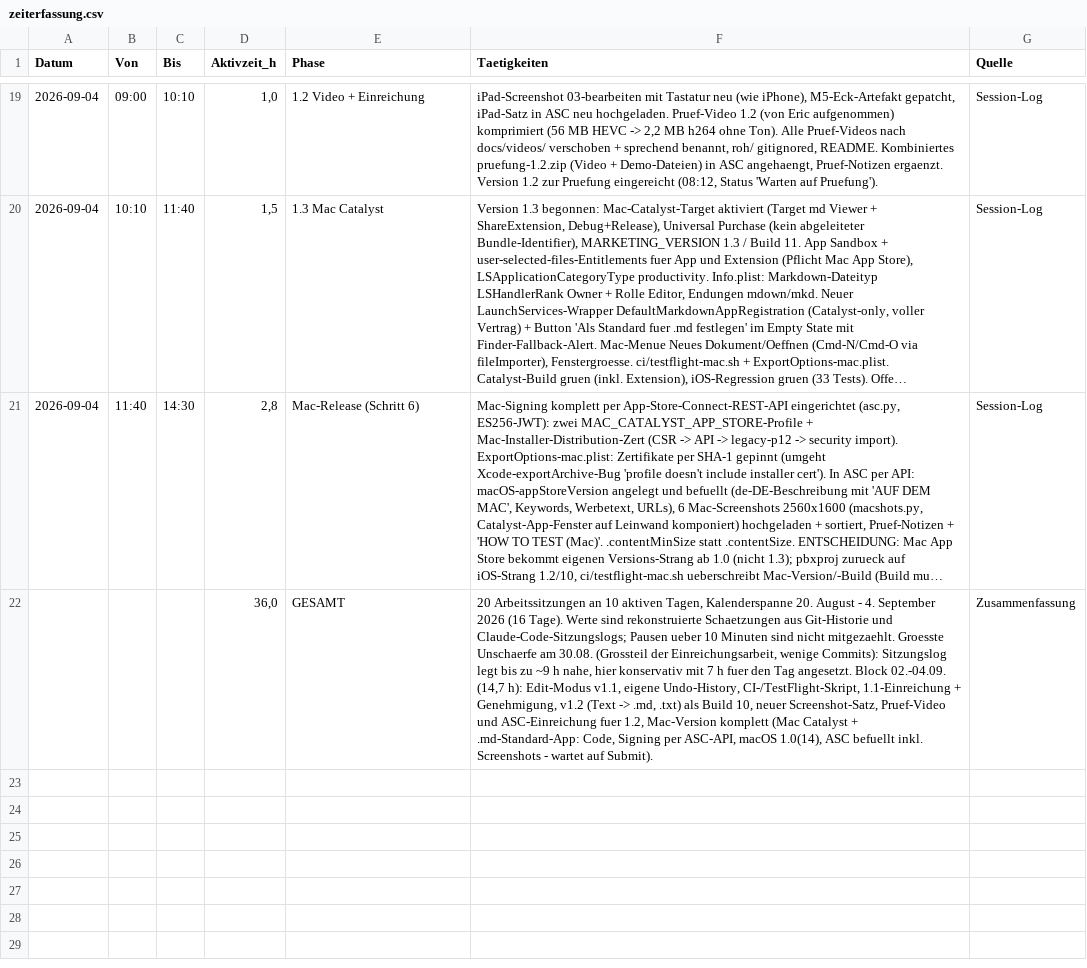
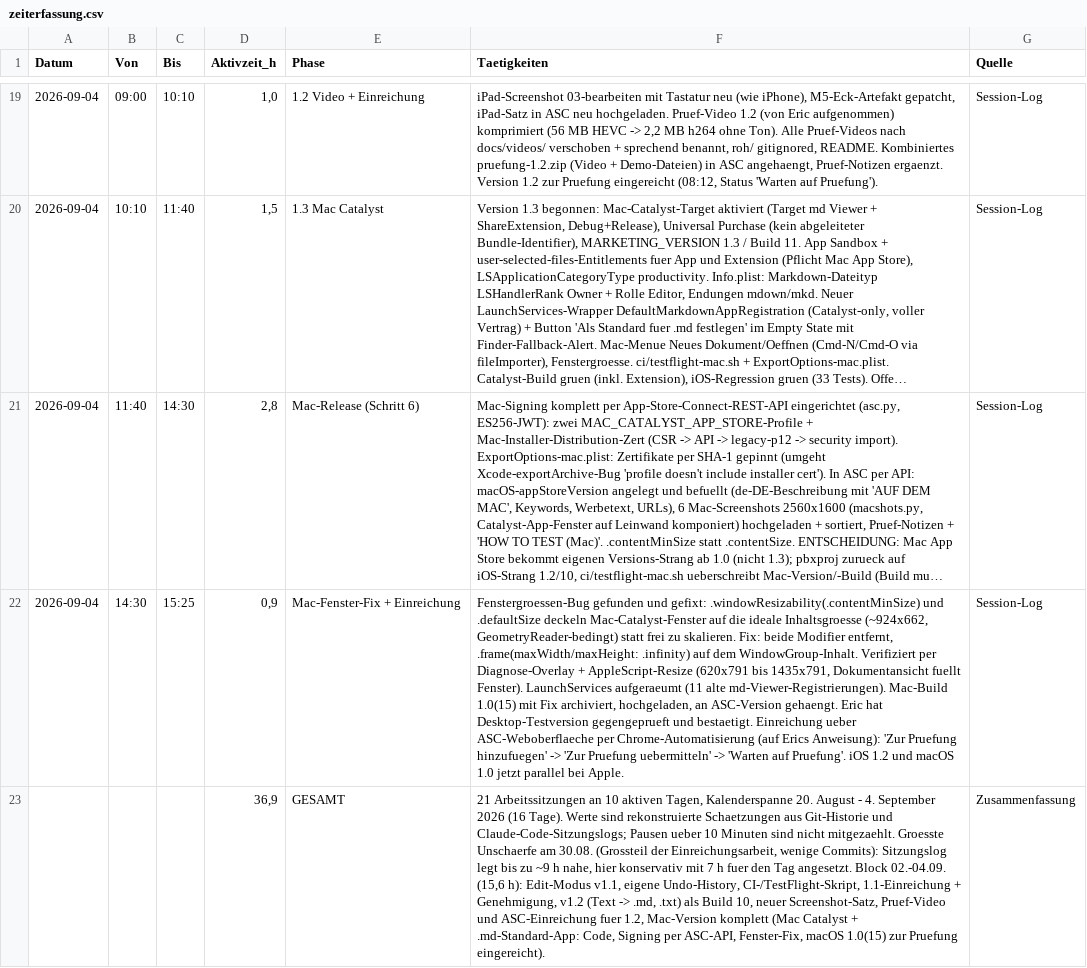
Before and after one commit to k8pynbhkrh-debug/md-Viewer, a CSV file: zeiterfassung.csv, drawn as a sheet; only a part is shown, gaps mark what is left out; long unchanged cells end in …; addresses are those after the commit; the diff names each change by its address in the sheet, - before the commit and + after, or states it on an @@ line.

```diff
--- a/zeiterfassung.csv
+++ b/zeiterfassung.csv
+row 22: 2026-09-04 | 14:30 | 15:25 | 0,9 | Mac-Fenster-Fix + Einreichung | Fenstergroessen-Bug gefunden und gefixt: .windowResizability(.contentMinSize) und .defaultSize deckeln Mac-Catalyst-Fenster auf die ideale Inhaltsgroesse (~924x662, GeometryReader-bedingt) statt frei zu skalieren. Fix: beide Modifier entfernt, .frame(maxWidth/maxHeight: .infinity) auf dem WindowGroup-Inhalt. Verifiziert per Diagnose-Overlay + AppleScript-Resize (620x791 bis 1435x791, Dokumentansicht fuellt Fenster). LaunchServices aufgeraeumt (11 alte md-Viewer-Registrierungen). Mac-Build 1.0(15) mit Fix archiviert, hochgeladen, an ASC-Version gehaengt. Eric hat Desktop-Testversion gegengeprueft und bestaetigt. Einreichung ueber ASC-Weboberflaeche per Chrome-Automatisierung (auf Erics Anweisung): 'Zur Pruefung hinzufuegen' -> 'Zur Pruefung uebermitteln' -> 'Warten auf Pruefung'. iOS 1.2 und macOS 1.0 jetzt parallel bei Apple. | Session-Log
-D23 (Aktivzeit_h): 36,0
+D23 (Aktivzeit_h): 36,9
-F23 (Taetigkeiten): 20 Arbeitssitzungen an 10 aktiven Tagen, Kalenderspanne 20. August - 4. September 2026 (16 Tage). Werte sind rekonstruierte Schaetzungen aus Git-Historie und Claude-Code-Sitzungslogs; Pausen ueber 10 Minuten sind nicht mitgezaehlt. Groesste Unschaerfe am 30.08. (Grossteil der Einreichungsarbeit, wenige Commits): Sitzungslog legt bis zu ~9 h nahe, hier konservativ mit 7 h fuer den Tag angesetzt. Block 02.-04.09. (14,7 h): Edit-Modus v1.1, eigene Undo-History, CI-/TestFlight-Skript, 1.1-Einreichung + Genehmigung, v1.2 (Text -> .md, .txt) als Build 10, neuer Screenshot-Satz, Pruef-Video und ASC-Einreichung fuer 1.2, Mac-Version komplett (Mac Catalyst + .md-Standard-App: Code, Signing per ASC-API, macOS 1.0(14), ASC befuellt inkl. Screenshots - wartet auf Submit).
+F23 (Taetigkeiten): 21 Arbeitssitzungen an 10 aktiven Tagen, Kalenderspanne 20. August - 4. September 2026 (16 Tage). Werte sind rekonstruierte Schaetzungen aus Git-Historie und Claude-Code-Sitzungslogs; Pausen ueber 10 Minuten sind nicht mitgezaehlt. Groesste Unschaerfe am 30.08. (Grossteil der Einreichungsarbeit, wenige Commits): Sitzungslog legt bis zu ~9 h nahe, hier konservativ mit 7 h fuer den Tag angesetzt. Block 02.-04.09. (15,6 h): Edit-Modus v1.1, eigene Undo-History, CI-/TestFlight-Skript, 1.1-Einreichung + Genehmigung, v1.2 (Text -> .md, .txt) als Build 10, neuer Screenshot-Satz, Pruef-Video und ASC-Einreichung fuer 1.2, Mac-Version komplett (Mac Catalyst + .md-Standard-App: Code, Signing per ASC-API, Fenster-Fix, macOS 1.0(15) zur Pruefung eingereicht).
```
Also changed, not shown: 2 other files.
